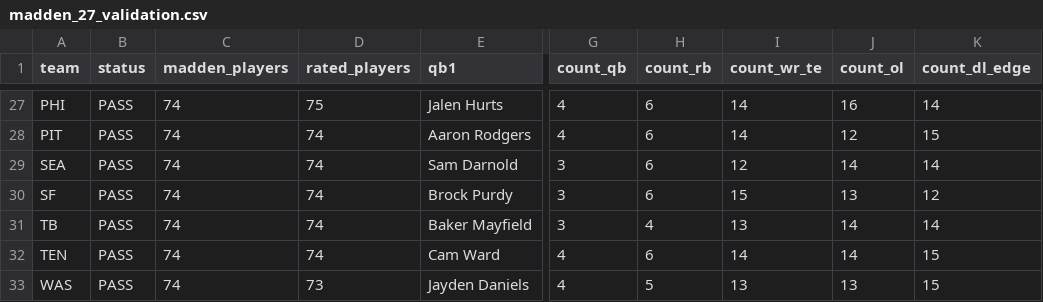
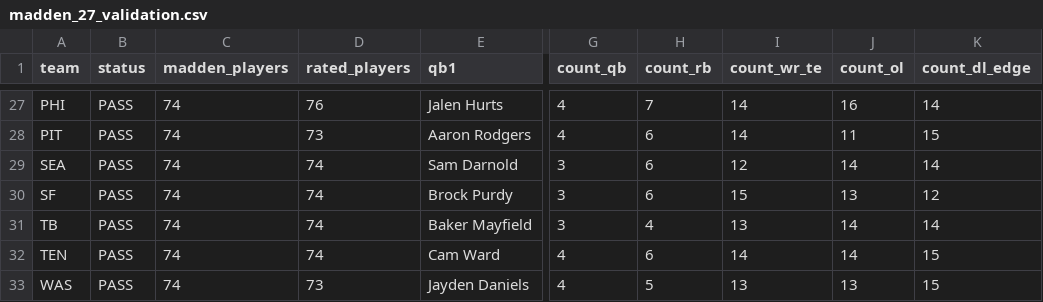
Before and after one commit to msiony24/Michael-betting-dashboard, a CSV file: data/nfl/madden_27_validation.csv, drawn as a sheet; only a part is shown, gaps mark what is left out; the diff covers the shown part only; the diff names each change by its address in the sheet, - before the commit and + after, or states it on an @@ line.

```diff
--- a/data/nfl/madden_27_validation.csv
+++ b/data/nfl/madden_27_validation.csv
-D27 (rated_players): 75
+D27 (rated_players): 76
-H27 (count_rb): 6
+H27 (count_rb): 7
-D28 (rated_players): 74
+D28 (rated_players): 73
-J28 (count_ol): 12
+J28 (count_ol): 11
```
Also changed, not shown: 34 edited cells elsewhere in this file, data/nfl/madden_27_personnel_audit.csv, 5 other files.
